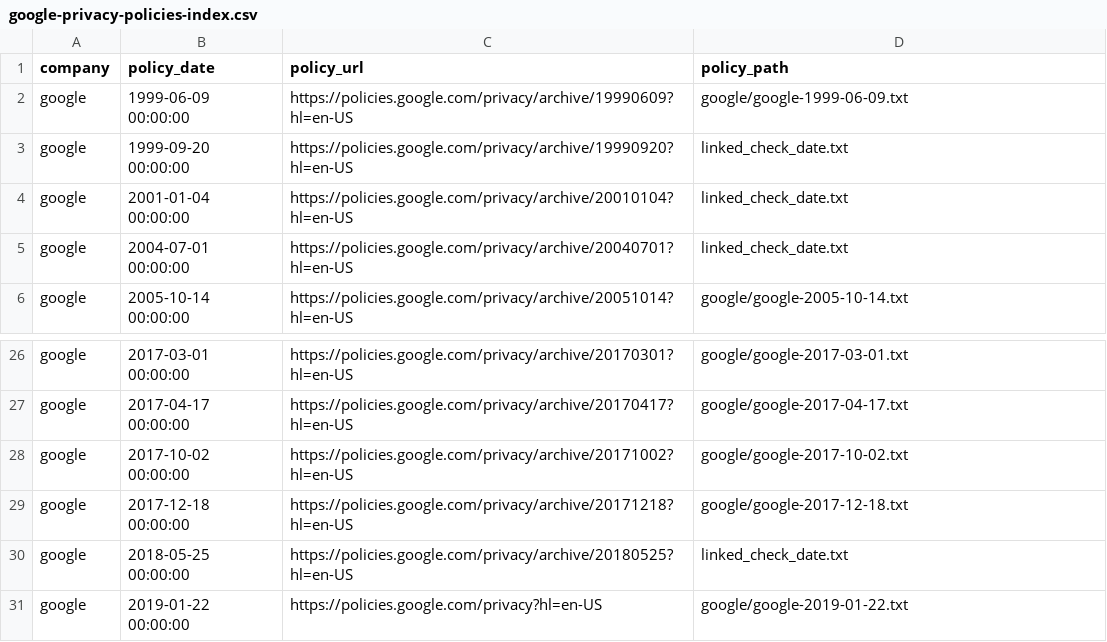
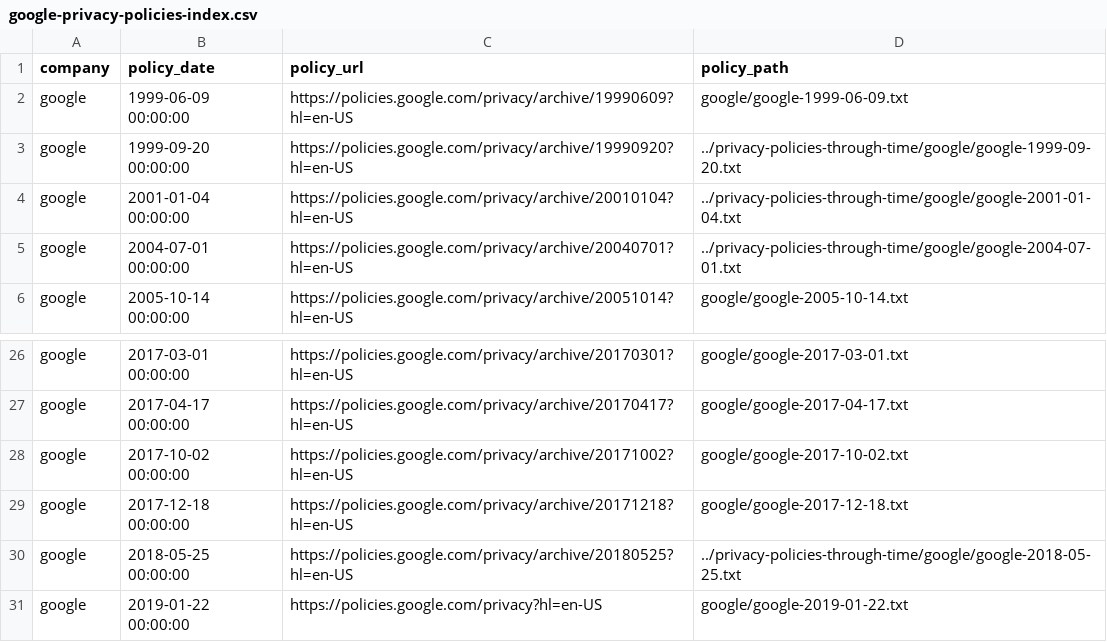
Before and after one commit to workmanjack/privacy-policies-through-time, a CSV file: privacy-policies-through-time/google-privacy-policies-index.csv, drawn as a sheet; only a part is shown, gaps mark what is left out.

```diff
--- a/privacy-policies-through-time/google-privacy-policies-index.csv
+++ b/privacy-policies-through-time/google-privacy-policies-index.csv
@@ -2,5 +2,5 @@ company,policy_date,policy_url,policy_path
 google,1999-06-09 00:00:00,https://policies.google.com/privacy/archive/19990609?hl=en-US,google/google-1999-06-09.txt
-google,1999-09-20 00:00:00,https://policies.google.com/privacy/archive/19990920?hl=en-US,linked_check_date.txt
-google,2001-01-04 00:00:00,https://policies.google.com/privacy/archive/20010104?hl=en-US,linked_check_date.txt
-google,2004-07-01 00:00:00,https://policies.google.com/privacy/archive/20040701?hl=en-US,linked_check_date.txt
+google,1999-09-20 00:00:00,https://policies.google.com/privacy/archive/19990920?hl=en-US,../privacy-policies-through-time/google/google-1999-09-20.txt
+google,2001-01-04 00:00:00,https://policies.google.com/privacy/archive/20010104?hl=en-US,../privacy-policies-through-time/google/google-2001-01-04.txt
+google,2004-07-01 00:00:00,https://policies.google.com/privacy/archive/20040701?hl=en-US,../privacy-policies-through-time/google/google-2004-07-01.txt
 google,2005-10-14 00:00:00,https://policies.google.com/privacy/archive/20051014?hl=en-US,google/google-2005-10-14.txt
@@ -29,3 +29,3 @@ google,2017-10-02 00:00:00,https://policies.google.com/privacy/archive/20171002?
 google,2017-12-18 00:00:00,https://policies.google.com/privacy/archive/20171218?hl=en-US,google/google-2017-12-18.txt
-google,2018-05-25 00:00:00,https://policies.google.com/privacy/archive/20180525?hl=en-US,linked_check_date.txt
+google,2018-05-25 00:00:00,https://policies.google.com/privacy/archive/20180525?hl=en-US,../privacy-policies-through-time/google/google-2018-05-25.txt
 google,2019-01-22 00:00:00,https://policies.google.com/privacy?hl=en-US,google/google-2019-01-22.txt
```
Also changed, not shown: privacy-policies-through-time/master-privacy-policies-index.csv, privacy-policies-through-time/oracle-privacy-policies-index.csv, 6 other files.
